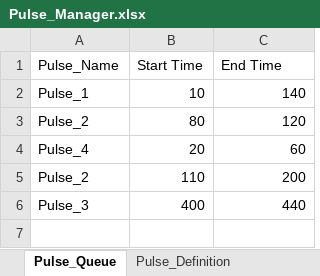
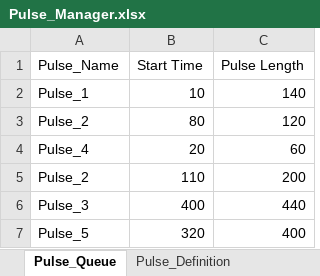
Before and after one commit to kuramaku88/Sequence_Automater, an Excel workbook: Pulse_Manager.xlsx, sheet Pulse_Queue, drawn as a sheet; values as stored, in another font and other column widths than the file's, no borders; the diff names each change by its address in the sheet, - before the commit and + after, or states it on an @@ line.

Commit message:
Made changes to the logic for the queue manager and the poltting

```diff
--- a/Pulse_Manager.xlsx (sheet Pulse_Queue)
+++ b/Pulse_Manager.xlsx (sheet Pulse_Queue)
-C1: End Time
+C1: Pulse Length
+row 7: Pulse_5 | 320 | 400
```
Also changed, not shown: sheet Pulse_Definition, 4 other files.
